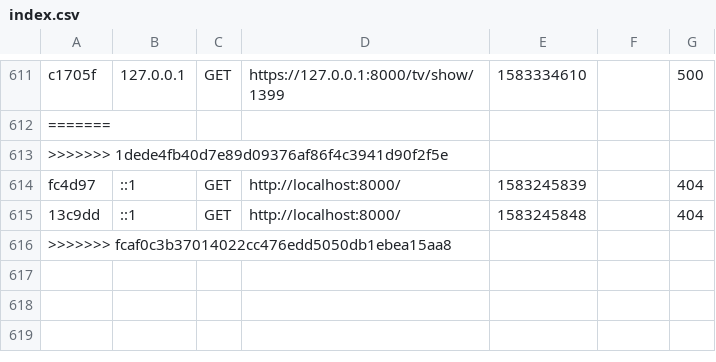
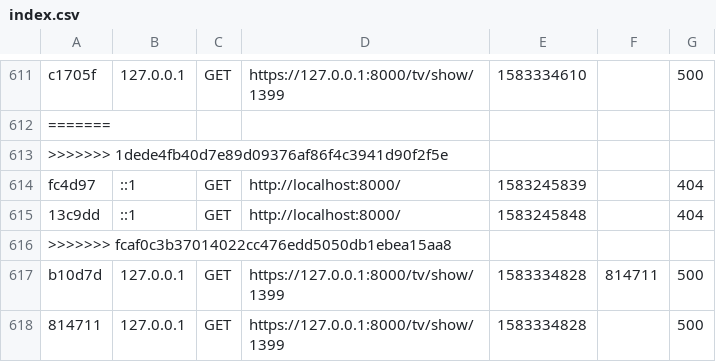
Before and after one commit to MaximilienRabourdin/AdopteUneSerie-, a CSV file: Back-end/Symfony/var/cache/dev/profiler/index.csv, drawn as a sheet; only a part is shown, gaps mark what is left out.

```diff
--- a/Back-end/Symfony/var/cache/dev/profiler/index.csv
+++ b/Back-end/Symfony/var/cache/dev/profiler/index.csv
@@ -616 +616,3 @@ fc4d97,::1,GET,http://localhost:8000/,1583245839,,404
 >>>>>>> fcaf0c3b37014022cc476edd5050db1ebea15aa8
+b10d7d,127.0.0.1,GET,https://127.0.0.1:8000/tv/show/1399,1583334828,814711,500
+814711,127.0.0.1,GET,https://127.0.0.1:8000/tv/show/1399,1583334828,,500
```
Also changed, not shown: 4 other files.
